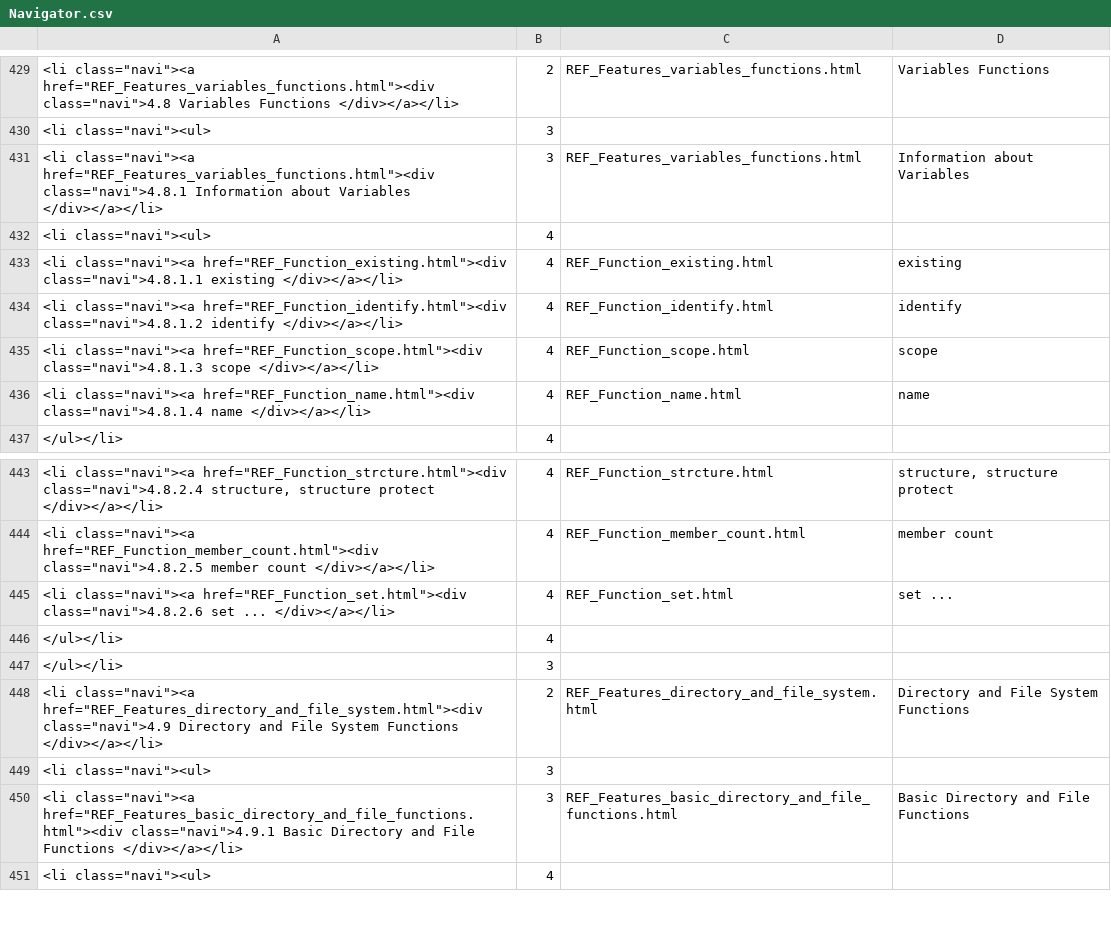
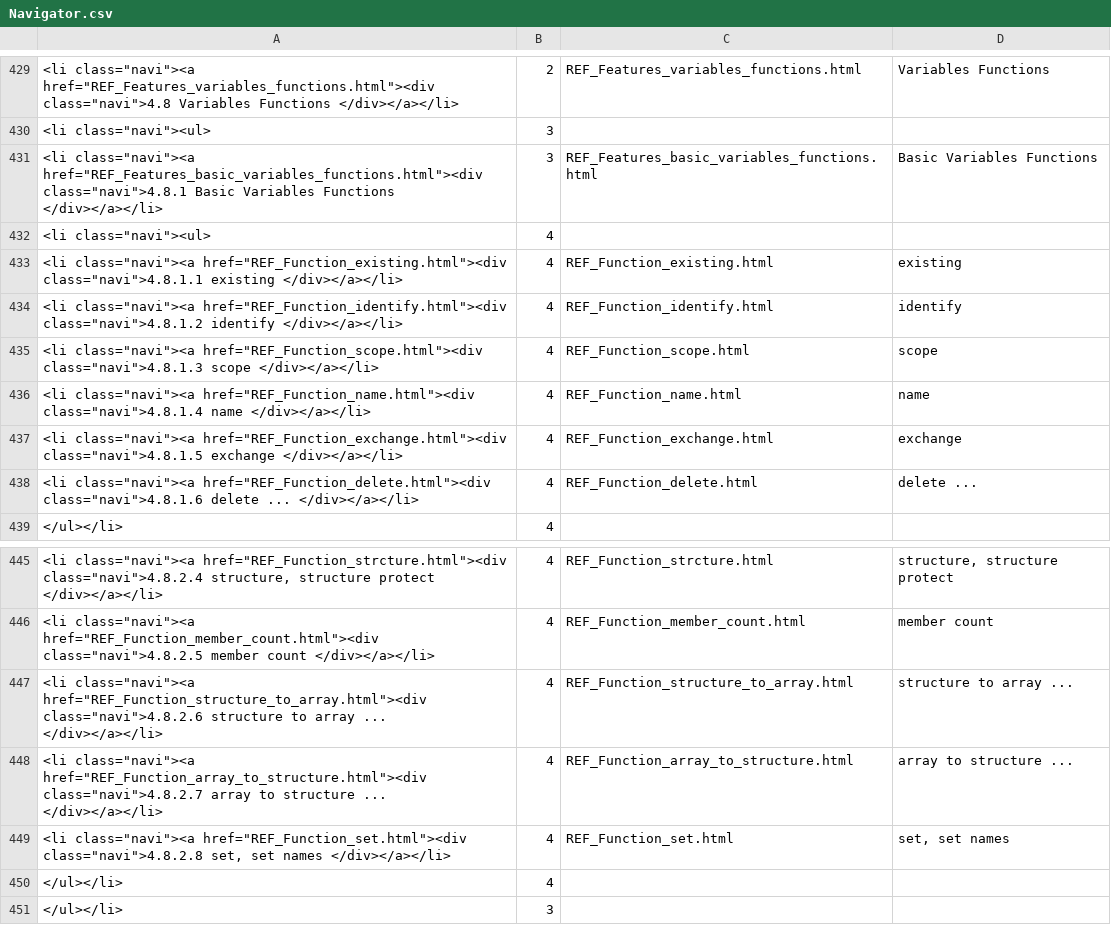
Before and after one commit to georgzurbonsen/B4P_Docu_Maker, a CSV file: Navigator.csv, drawn as a sheet; only a part is shown, gaps mark what is left out; the shorter side is filled out with more unchanged rows.

```diff
--- a/Navigator.csv
+++ b/Navigator.csv
@@ -430,3 +430,3 @@
 "<li class=""navi""><ul>";3
-"<li class=""navi""><a href=""REF_Features_variables_functions.html""><div class=""navi"">4.8.1 Information about Variables </div></a></li>";3;REF_Features_variables_functions.html;Information about Variables
+"<li class=""navi""><a href=""REF_Features_basic_variables_functions.html""><div class=""navi"">4.8.1 Basic Variables Functions </div></a></li>";3;REF_Features_basic_variables_functions.html;Basic Variables Functions
 "<li class=""navi""><ul>";4
@@ -436,2 +436,4 @@
 "<li class=""navi""><a href=""REF_Function_name.html""><div class=""navi"">4.8.1.4 name </div></a></li>";4;REF_Function_name.html;name
+"<li class=""navi""><a href=""REF_Function_exchange.html""><div class=""navi"">4.8.1.5 exchange </div></a></li>";4;REF_Function_exchange.html;exchange
+"<li class=""navi""><a href=""REF_Function_delete.html""><div class=""navi"">4.8.1.6 delete ... </div></a></li>";4;REF_Function_delete.html;delete ...
 </ul></li>;4
@@ -444,3 +446,5 @@
 "<li class=""navi""><a href=""REF_Function_member_count.html""><div class=""navi"">4.8.2.5 member count </div></a></li>";4;REF_Function_member_count.html;member count
-"<li class=""navi""><a href=""REF_Function_set.html""><div class=""navi"">4.8.2.6 set ... </div></a></li>";4;REF_Function_set.html;set ...
+"<li class=""navi""><a href=""REF_Function_structure_to_array.html""><div class=""navi"">4.8.2.6 structure to array ... </div></a></li>";4;REF_Function_structure_to_array.html;structure to array ...
+"<li class=""navi""><a href=""REF_Function_array_to_structure.html""><div class=""navi"">4.8.2.7 array to structure ... </div></a></li>";4;REF_Function_array_to_structure.html;array to structure ...
+"<li class=""navi""><a href=""REF_Function_set.html""><div class=""navi"">4.8.2.8 set, set names </div></a></li>";4;REF_Function_set.html;set, set names
 </ul></li>;4
```
Also changed, not shown: New Keyword Index.csv, 11 other files.
